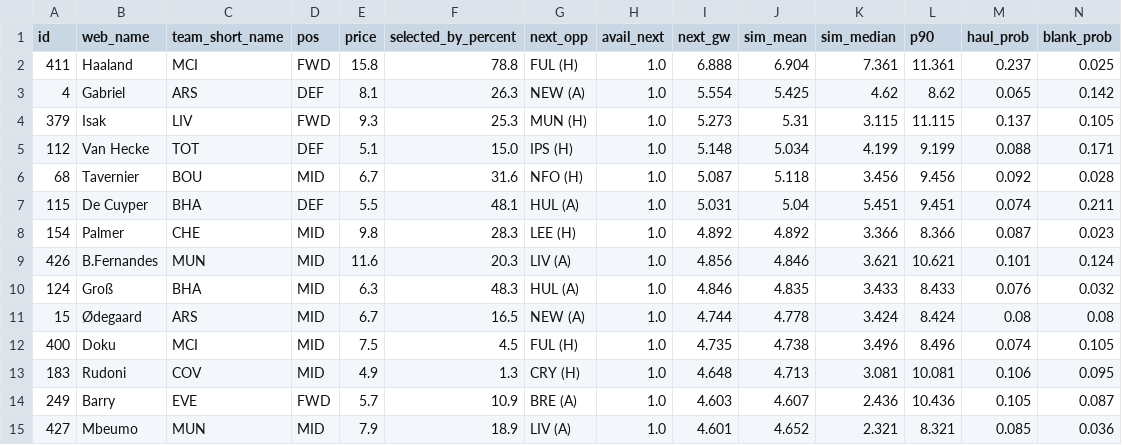
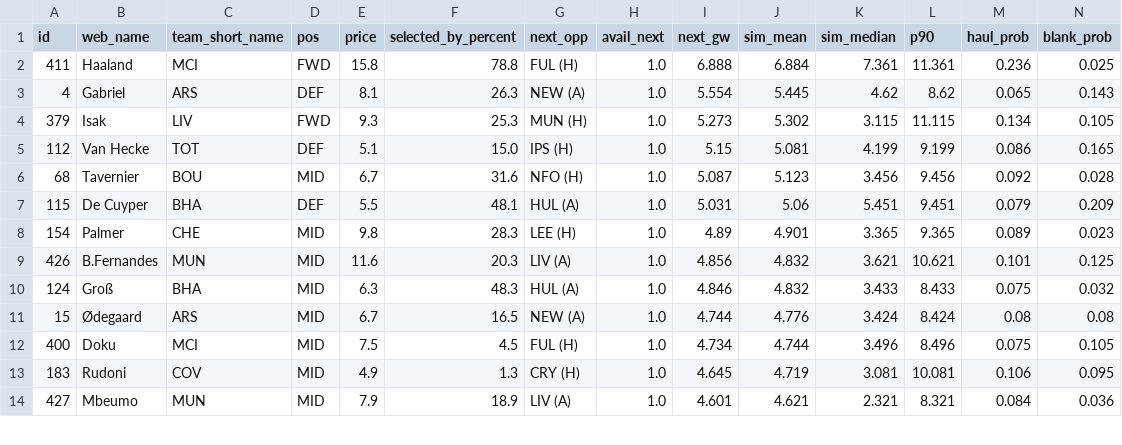
Before and after one commit to arlind55/fplproject, a CSV file: data/current/captains.csv, drawn as a sheet; only a part is shown; the diff covers the shown part only.

```diff
--- a/data/current/captains.csv
+++ b/data/current/captains.csv
@@ -1,15 +1,14 @@
 id,web_name,team_short_name,pos,price,selected_by_percent,next_opp,avail_next,next_gw,sim_mean,sim_median,p90,haul_prob,blank_prob
-411,Haaland,MCI,FWD,15.8,78.8,FUL (H),1.0,6.888,6.904,7.361,11.361,0.237,0.025
-4,Gabriel,ARS,DEF,8.1,26.3,NEW (A),1.0,5.554,5.425,4.62,8.62,0.065,0.142
-379,Isak,LIV,FWD,9.3,25.3,MUN (H),1.0,5.273,5.31,3.115,11.115,0.137,0.105
-112,Van Hecke,TOT,DEF,5.1,15.0,IPS (H),1.0,5.148,5.034,4.199,9.199,0.088,0.171
-68,Tavernier,BOU,MID,6.7,31.6,NFO (H),1.0,5.087,5.118,3.456,9.456,0.092,0.028
-115,De Cuyper,BHA,DEF,5.5,48.1,HUL (A),1.0,5.031,5.04,5.451,9.451,0.074,0.211
-154,Palmer,CHE,MID,9.8,28.3,LEE (H),1.0,4.892,4.892,3.366,8.366,0.087,0.023
-426,B.Fernandes,MUN,MID,11.6,20.3,LIV (A),1.0,4.856,4.846,3.621,10.621,0.101,0.124
-124,Groß,BHA,MID,6.3,48.3,HUL (A),1.0,4.846,4.835,3.433,8.433,0.076,0.032
-15,Ødegaard,ARS,MID,6.7,16.5,NEW (A),1.0,4.744,4.778,3.424,8.424,0.08,0.08
-400,Doku,MCI,MID,7.5,4.5,FUL (H),1.0,4.735,4.738,3.496,8.496,0.074,0.105
-183,Rudoni,COV,MID,4.9,1.3,CRY (H),1.0,4.648,4.713,3.081,10.081,0.106,0.095
-249,Barry,EVE,FWD,5.7,10.9,BRE (A),1.0,4.603,4.607,2.436,10.436,0.105,0.087
-427,Mbeumo,MUN,MID,7.9,18.9,LIV (A),1.0,4.601,4.652,2.321,8.321,0.085,0.036
+411,Haaland,MCI,FWD,15.8,78.8,FUL (H),1.0,6.888,6.884,7.361,11.361,0.236,0.025
+4,Gabriel,ARS,DEF,8.1,26.3,NEW (A),1.0,5.554,5.445,4.62,8.62,0.065,0.143
+379,Isak,LIV,FWD,9.3,25.3,MUN (H),1.0,5.273,5.302,3.115,11.115,0.134,0.105
+112,Van Hecke,TOT,DEF,5.1,15.0,IPS (H),1.0,5.15,5.081,4.199,9.199,0.086,0.165
+68,Tavernier,BOU,MID,6.7,31.6,NFO (H),1.0,5.087,5.123,3.456,9.456,0.092,0.028
+115,De Cuyper,BHA,DEF,5.5,48.1,HUL (A),1.0,5.031,5.06,5.451,9.451,0.079,0.209
+154,Palmer,CHE,MID,9.8,28.3,LEE (H),1.0,4.89,4.901,3.365,9.365,0.089,0.023
+426,B.Fernandes,MUN,MID,11.6,20.3,LIV (A),1.0,4.856,4.832,3.621,10.621,0.101,0.125
+124,Groß,BHA,MID,6.3,48.3,HUL (A),1.0,4.846,4.832,3.433,8.433,0.075,0.032
+15,Ødegaard,ARS,MID,6.7,16.5,NEW (A),1.0,4.744,4.776,3.424,8.424,0.08,0.08
+400,Doku,MCI,MID,7.5,4.5,FUL (H),1.0,4.734,4.744,3.496,8.496,0.075,0.105
+183,Rudoni,COV,MID,4.9,1.3,CRY (H),1.0,4.645,4.719,3.081,10.081,0.106,0.095
+427,Mbeumo,MUN,MID,7.9,18.9,LIV (A),1.0,4.601,4.621,2.321,8.321,0.084,0.036
```
Also changed, not shown: 1 added row and 68 edited cells elsewhere in this file, data/current/model_squad.csv, data/current/projections.csv, 7 other files.
